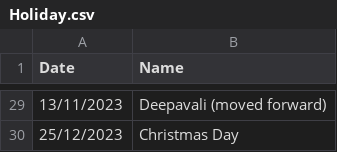
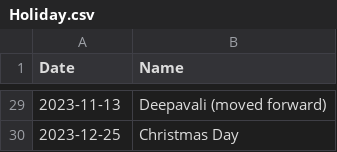
Before and after one commit to natisaver/Movie-Booking-System, a CSV file: src/Data/Holiday.csv, drawn as a sheet; only a part is shown, gaps mark what is left out; the diff covers the shown part only.

```diff
--- a/src/Data/Holiday.csv
+++ b/src/Data/Holiday.csv
@@ -29,2 +29,2 @@
-13/11/2023,Deepavali (moved forward)
-25/12/2023,Christmas Day
+2023-11-13,Deepavali (moved forward)
+2023-12-25,Christmas Day
```
Also changed, not shown: 27 edited cells elsewhere in this file.
